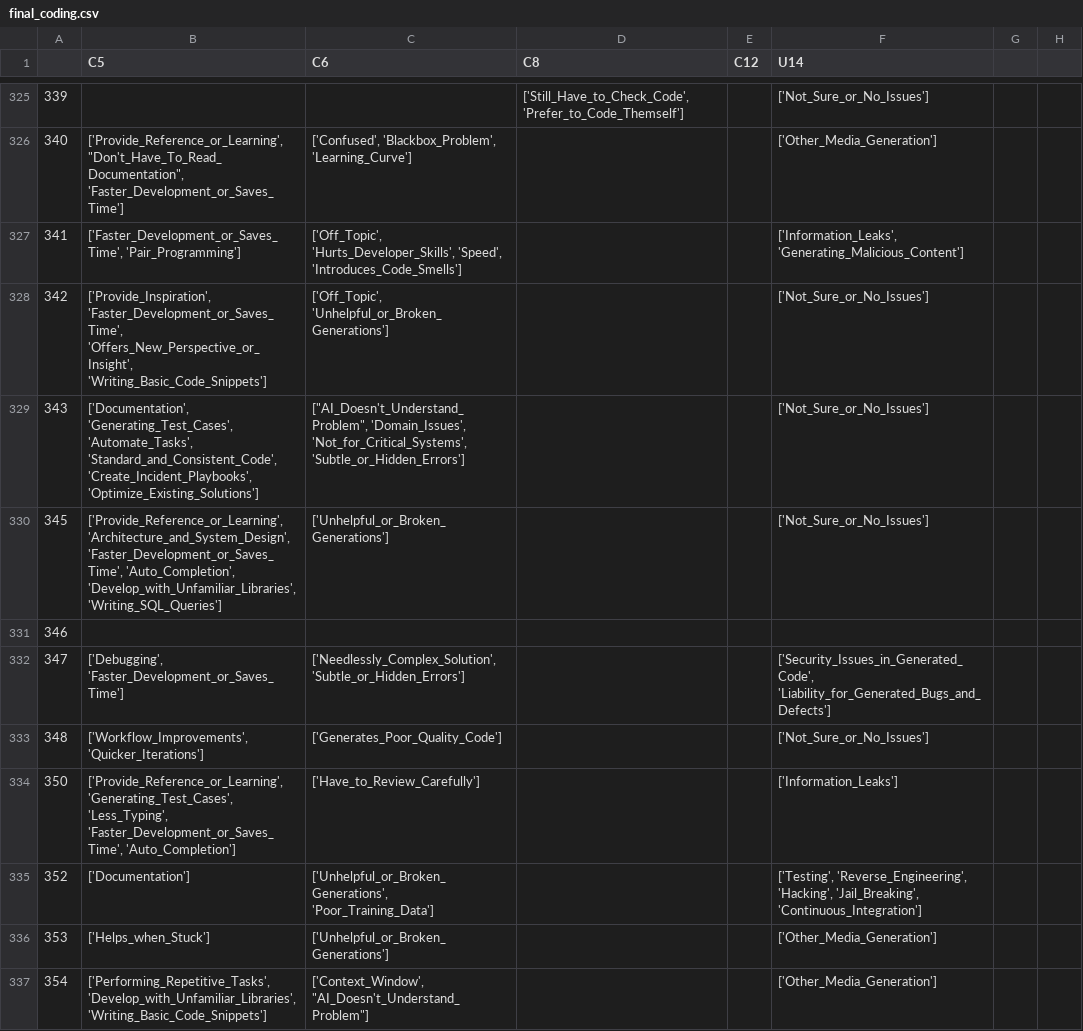
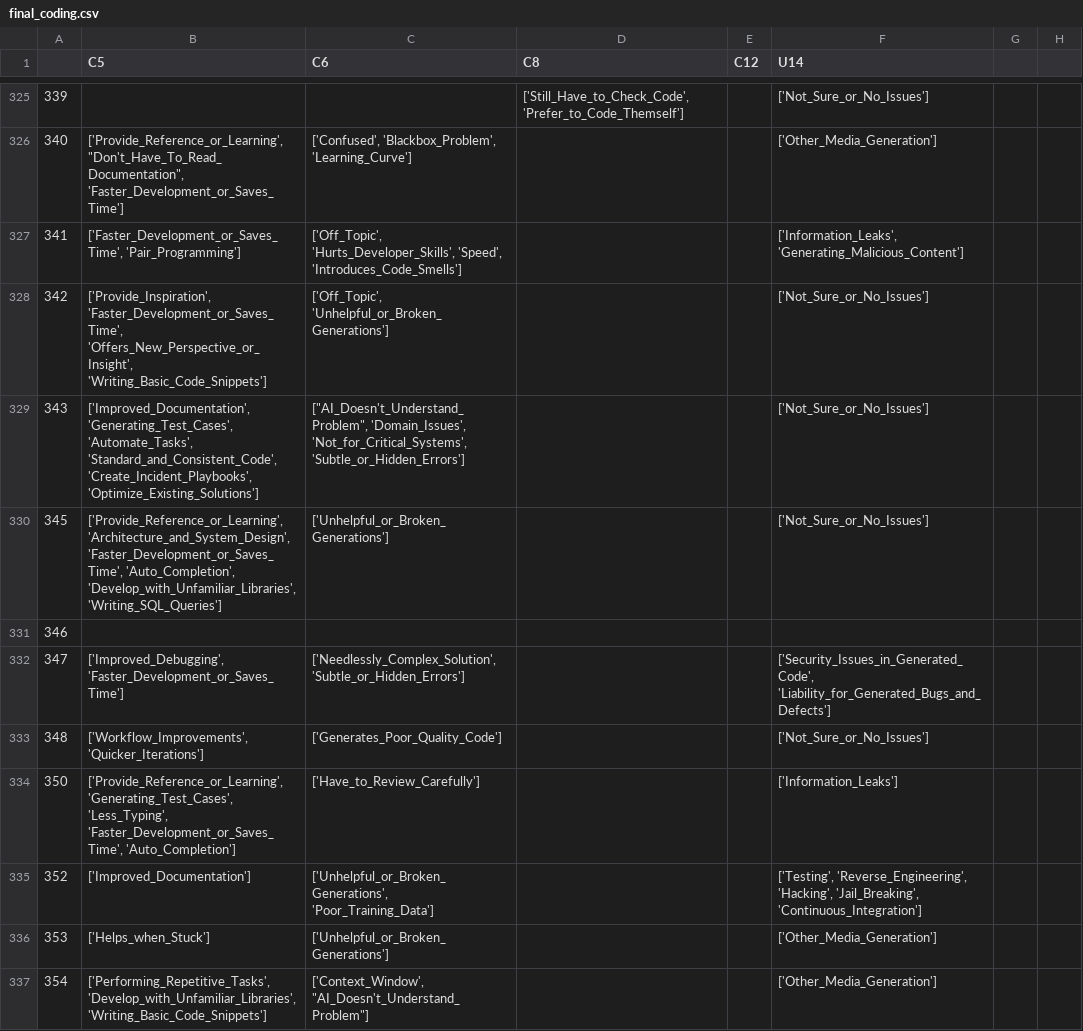
Before and after one commit to TStalnaker44/copyright_and_genai_tosem_25, a CSV file: scripts/surveys/ai_legal/response_coding/generated_files/final_coding.csv, drawn as a sheet; only a part is shown, gaps mark what is left out; the diff covers the shown part only; the diff names each change by its address in the sheet, - before the commit and + after, or states it on an @@ line.

```diff
--- a/scripts/surveys/ai_legal/response_coding/generated_files/final_coding.csv
+++ b/scripts/surveys/ai_legal/response_coding/generated_files/final_coding.csv
-B329 (C5): ['Documentation', 'Generating_Test_Cases', 'Automate_Tasks',…
+B329 (C5): ['Improved_Documentation', 'Generating_Test_Cases', 'Automate_Tasks',…
-B332 (C5): ['Debugging', 'Faster_Development_or_Saves_Time']
+B332 (C5): ['Improved_Debugging', 'Faster_Development_or_Saves_Time']
-B335 (C5): ['Documentation']
+B335 (C5): ['Improved_Documentation']
```
Also changed, not shown: 62 edited cells elsewhere in this file, 1 other file.
